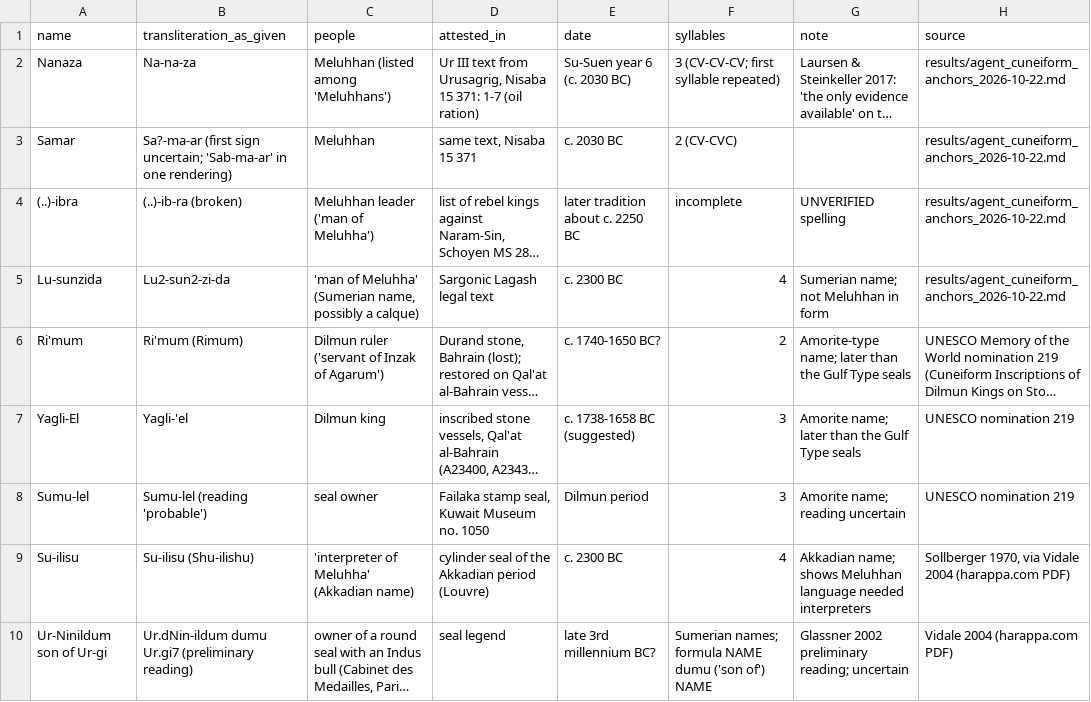
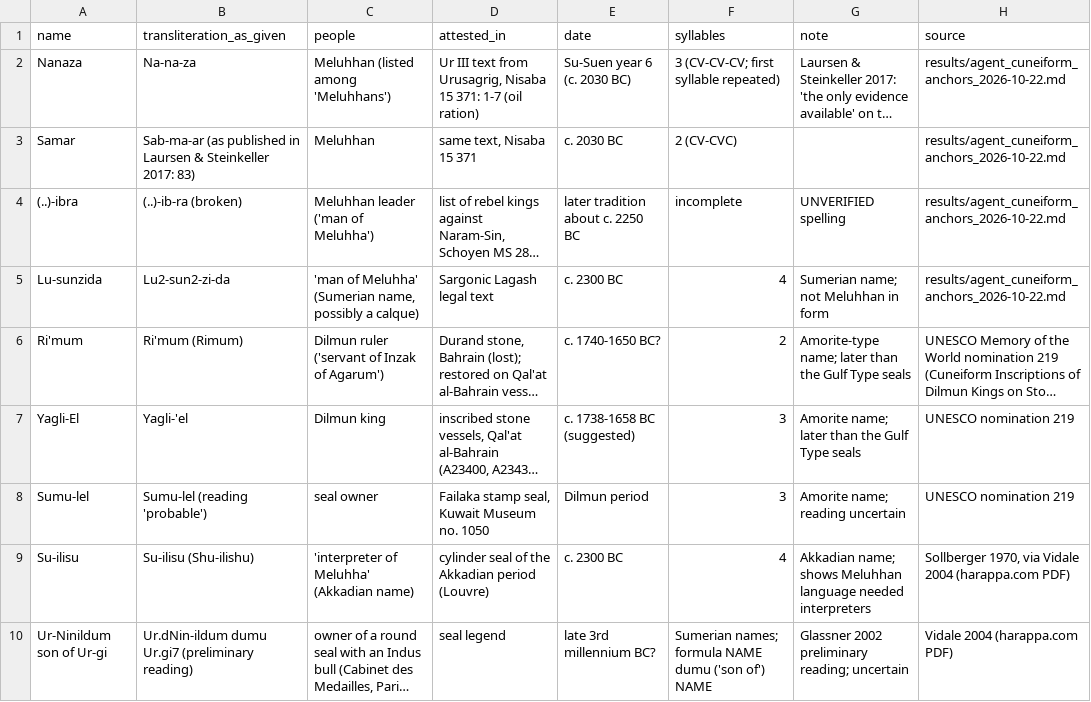
Before and after one commit to RN-Top/Indus-Research-, a CSV file: data/abroad/cuneiform_names.csv, drawn as a sheet; long unchanged cells end in …; the diff names each change by its address in the sheet, - before the commit and + after, or states it on an @@ line.

```diff
--- a/data/abroad/cuneiform_names.csv
+++ b/data/abroad/cuneiform_names.csv
-B3 (transliteration_as_given): Sa?-ma-ar (first sign uncertain; 'Sab-ma-ar' in one rendering)
+B3 (transliteration_as_given): Sab-ma-ar (as published in Laursen & Steinkeller 2017: 83)
```
